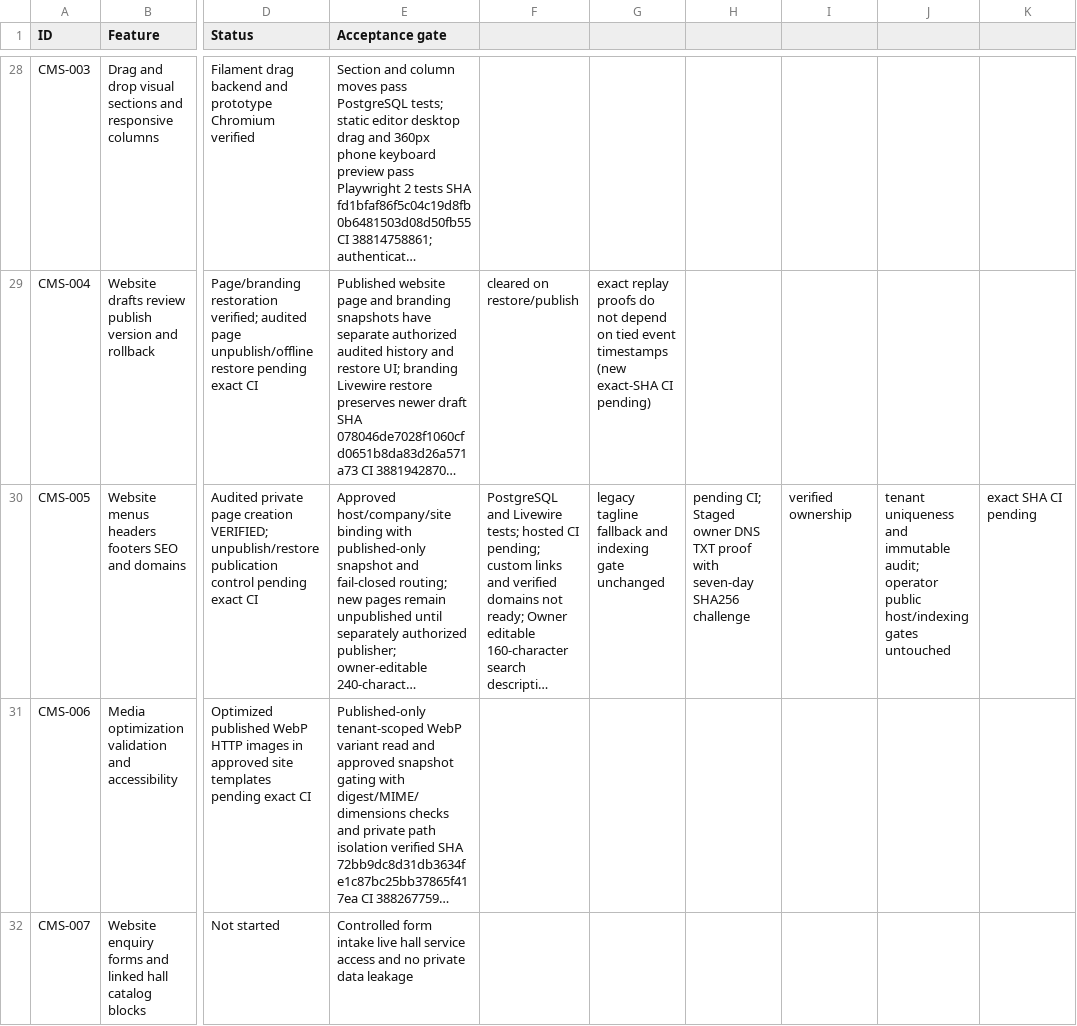
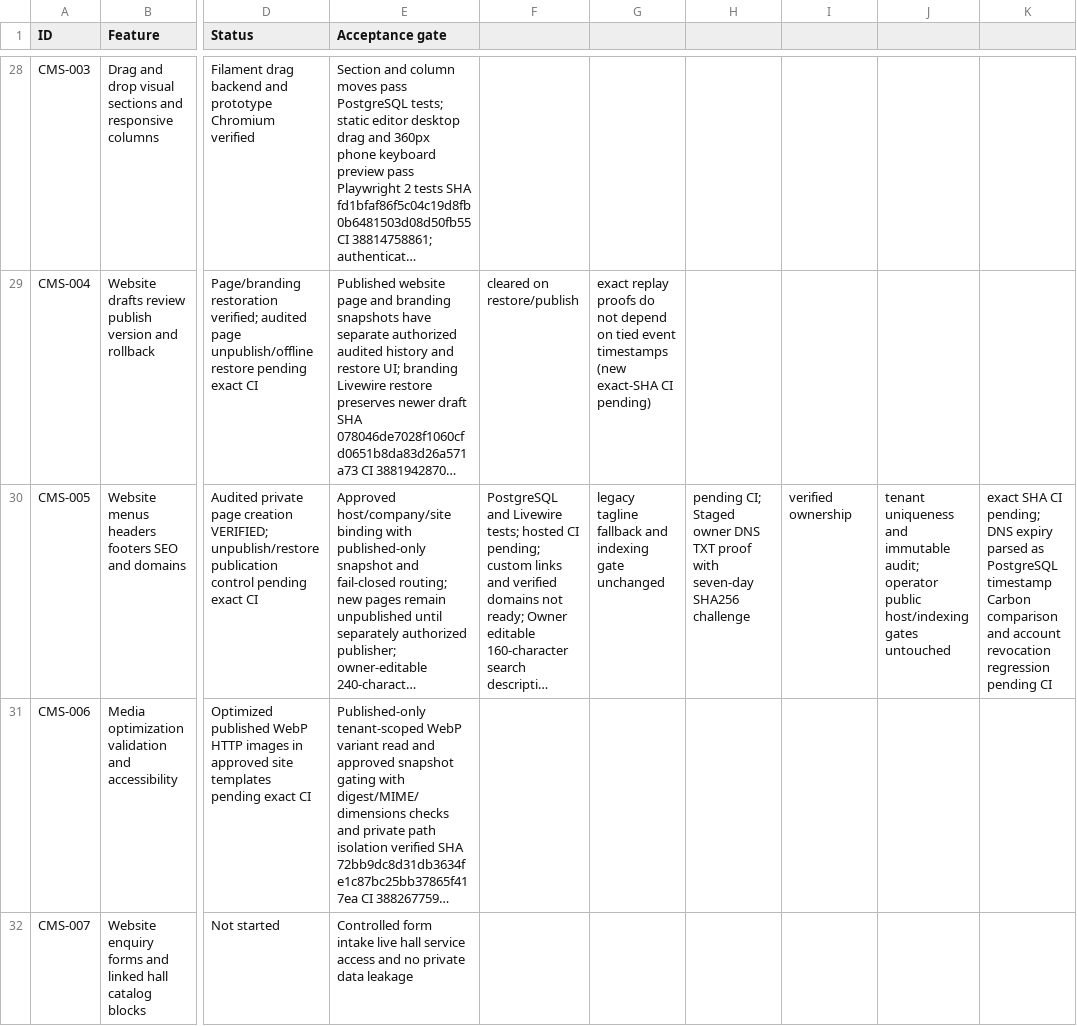
Before and after one commit to yasirskhan/Zargul-Silver-Marquee, a CSV file: docs/FEATURE_REGISTER.csv, drawn as a sheet; only a part is shown, gaps mark what is left out; long unchanged cells end in …; the diff names each change by its address in the sheet, - before the commit and + after, or states it on an @@ line.

Commit message:
CMS: compare DNS proof expiry as date and block revoked owner

```diff
--- a/docs/FEATURE_REGISTER.csv
+++ b/docs/FEATURE_REGISTER.csv
-K30: …SHA CI pending
+K30: …SHA CI pending; DNS expiry parsed as PostgreSQL timestamp Carbon comparison and account revocation regression pending CI
```
Also changed, not shown: 3 other files.
